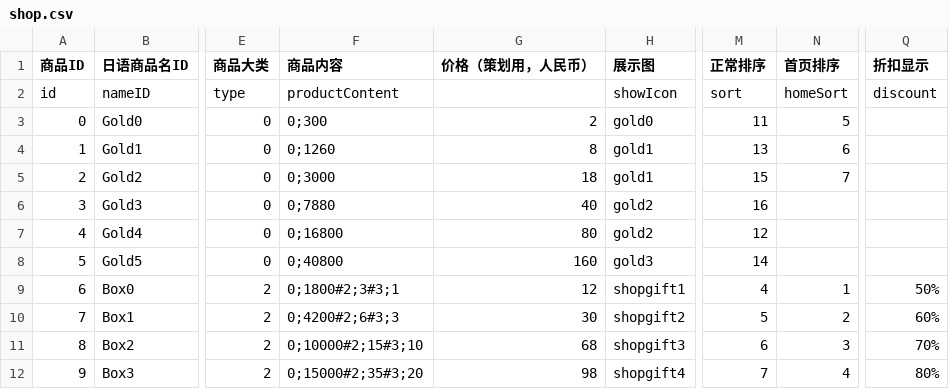
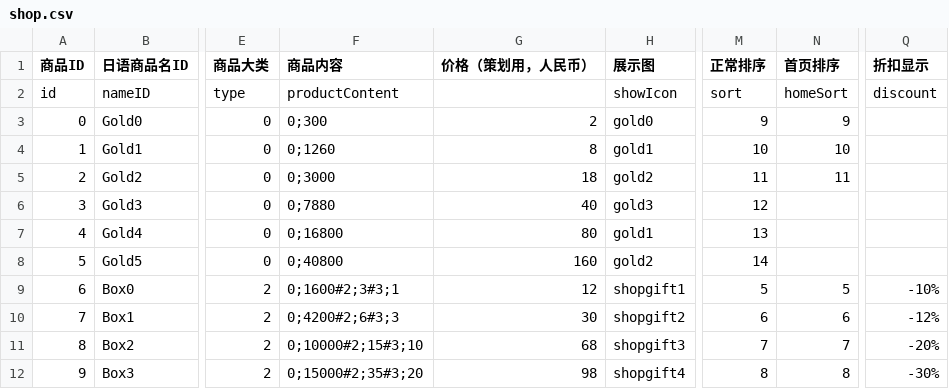
Before and after one commit to liufangzhiwu/HexWord, a CSV file: Assets/FourWordIdiom/MultipleData/StageDatas/GameInfo/shop.csv, drawn as a sheet; only a part is shown, gaps mark what is left out; the diff names each change by its address in the sheet, - before the commit and + after, or states it on an @@ line.

```diff
--- a/Assets/FourWordIdiom/MultipleData/StageDatas/GameInfo/shop.csv
+++ b/Assets/FourWordIdiom/MultipleData/StageDatas/GameInfo/shop.csv
-M3 (正常排序): 11
+M3 (正常排序): 9
-N3 (首页排序): 5
+N3 (首页排序): 9
-M4 (正常排序): 13
+M4 (正常排序): 10
-N4 (首页排序): 6
+N4 (首页排序): 10
-H5 (展示图): gold1
+H5 (展示图): gold2
-M5 (正常排序): 15
+M5 (正常排序): 11
-N5 (首页排序): 7
+N5 (首页排序): 11
-H6 (展示图): gold2
+H6 (展示图): gold3
-M6 (正常排序): 16
+M6 (正常排序): 12
-H7 (展示图): gold2
+H7 (展示图): gold1
-M7 (正常排序): 12
+M7 (正常排序): 13
-H8 (展示图): gold3
+H8 (展示图): gold2
-F9 (商品内容): 0;1800#2;3#3;1
+F9 (商品内容): 0;1600#2;3#3;1
-M9 (正常排序): 4
+M9 (正常排序): 5
-N9 (首页排序): 1
+N9 (首页排序): 5
-Q9 (折扣显示): 50%
+Q9 (折扣显示): -10%
-M10 (正常排序): 5
+M10 (正常排序): 6
-N10 (首页排序): 2
+N10 (首页排序): 6
-Q10 (折扣显示): 60%
+Q10 (折扣显示): -12%
-M11 (正常排序): 6
+M11 (正常排序): 7
-N11 (首页排序): 3
+N11 (首页排序): 7
-Q11 (折扣显示): 70%
+Q11 (折扣显示): -20%
-M12 (正常排序): 7
+M12 (正常排序): 8
-N12 (首页排序): 4
+N12 (首页排序): 8
-Q12 (折扣显示): 80%
+Q12 (折扣显示): -30%
```
Also changed, not shown: 1 other file.
